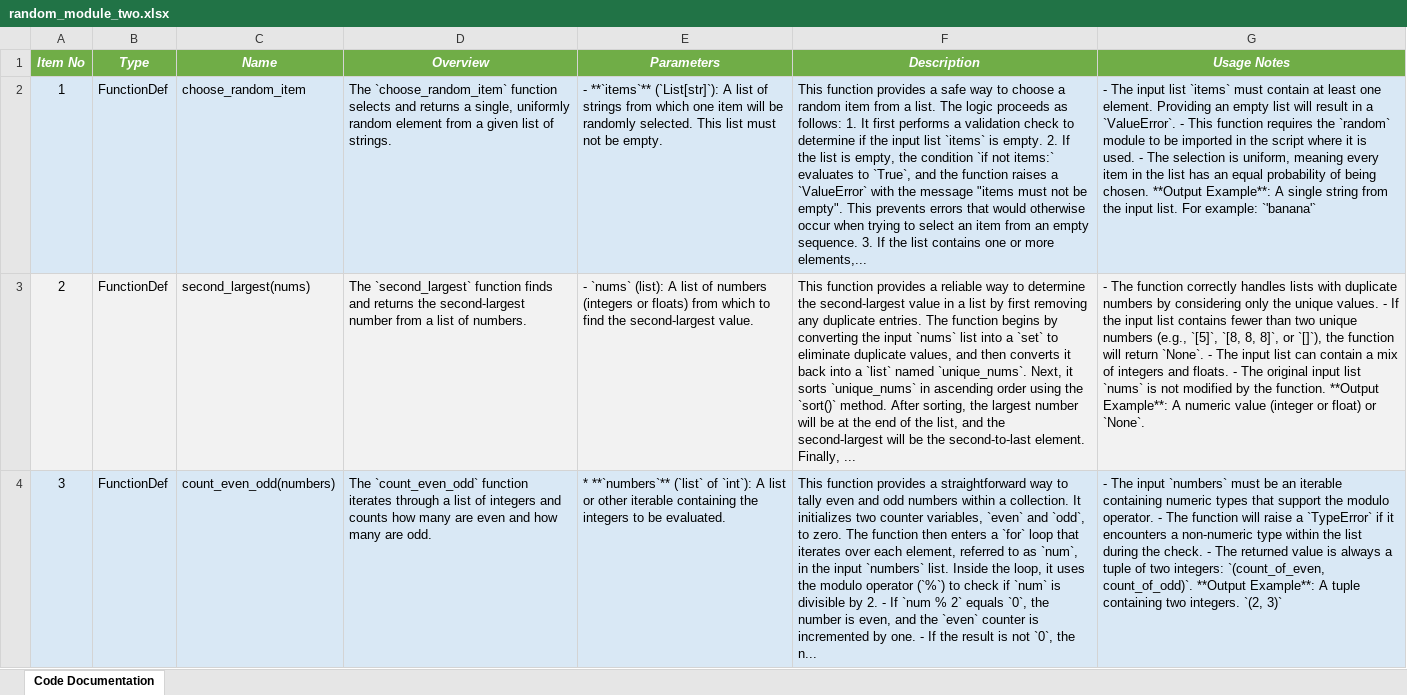
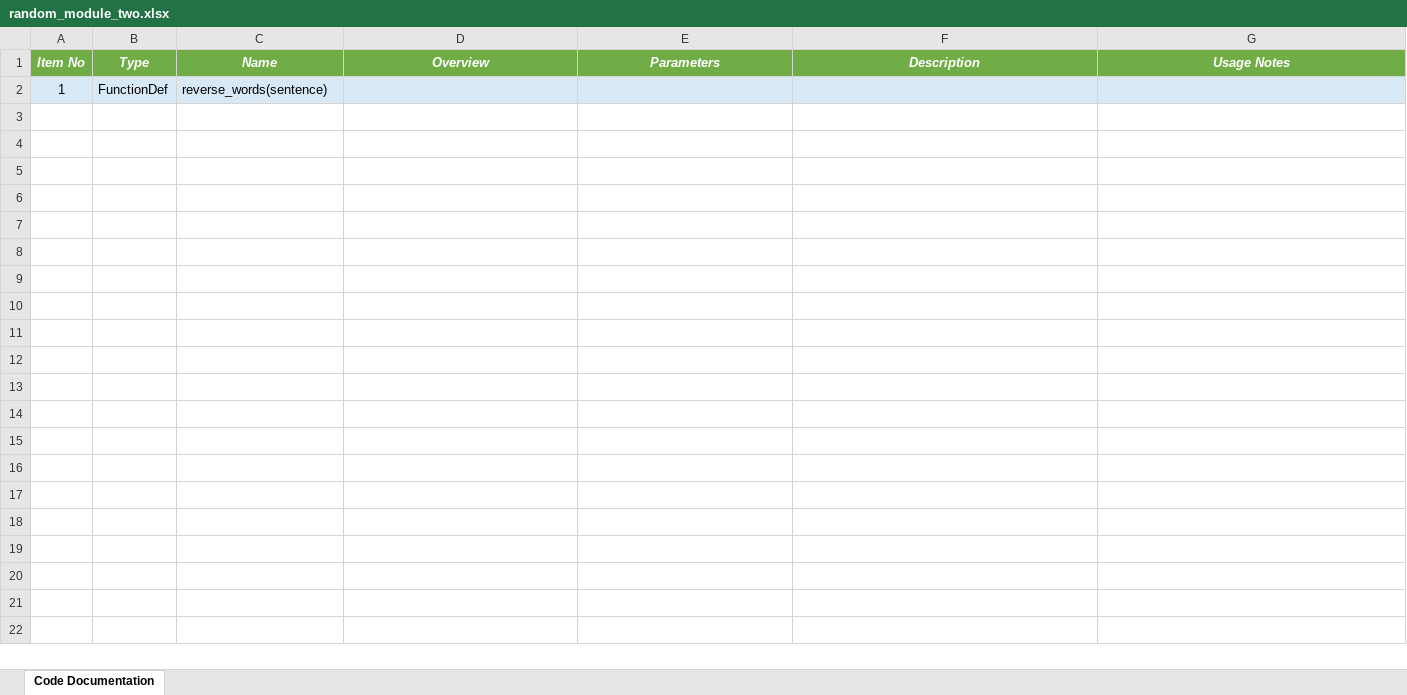
Before and after one commit to DrDarkShadow/docs-repo, an Excel workbook: random_module_two.xlsx, sheet Code Documentation, drawn as a sheet; only a part is shown; values as stored, in another font and other column widths than the file's, no borders; the diff covers the shown part only; the diff names each change by its address in the sheet, - before the commit and + after, or states it on an @@ line.

```diff
--- a/random_module_two.xlsx (sheet Code Documentation)
+++ b/random_module_two.xlsx (sheet Code Documentation)
-C2 (Name): choose_random_item
+C2 (Name): reverse_words(sentence)
-D2 (Overview): The `choose_random_item` function selects and returns a single, uniformly random element from a given list of strings.
+D2 (Overview): (empty)
-E2 (Parameters): - **`items`** (`List[str]`): A list of strings from which one item will be randomly selected. This list must not be empty.
+E2 (Parameters): (empty)
-F2 (Description): This function provides a safe way to choose a random item from a list. The logic proceeds as follows: 1. It first performs a validation check to determine if the input list `items` is empty. 2. If the list is empty, the condition `if not items:` evaluates to `True`, and the function raises a `ValueError` with the message "items must not be empty". This prevents errors that would otherwise occur when trying to select an item from an empty sequence. 3. If the list contains one or more elements,...
+F2 (Description): (empty)
-G2 (Usage Notes): - The input list `items` must contain at least one element. Providing an empty list will result in a `ValueError`. - This function requires the `random` module to be imported in the script where it is used. - The selection is uniform, meaning every item in the list has an equal probability of being chosen. **Output Example**: A single string from the input list. For example: `'banana'`
+G2 (Usage Notes): (empty)
-row 3: 2 | FunctionDef | second_largest(nums) | The `second_largest` function finds and returns the second-largest number from a list of numbers. | - `nums` (list): A list of numbers (integers or floats) from which to find the second-largest value. | This function provides a reliable way to determine the second-largest value in a list by first removing any duplicate entries. The function begins by converting the input `nums` list into a `set` to eliminate duplicate values, and then converts it back into a `list` named `unique_nums`. Next, it sorts `unique_nums` in ascending order using the `sort()` method. After sorting, the largest number will be at the end of the list, and the second-largest will be the second-to-last element. Finally, ... | - The function correctly handles lists with duplicate numbers by considering only the unique values. - If the input list contains fewer than two unique numbers (e.g., `[5]`, `[8, 8, 8]`, or `[]`), the function will return `None`. - The input list can contain a mix of integers and floats. - The original input list `nums` is not modified by the function. **Output Example**: A numeric value (integer or float) or `None`.
-row 4: 3 | FunctionDef | count_even_odd(numbers) | The `count_even_odd` function iterates through a list of integers and counts how many are even and how many are odd. | * **`numbers`** (`list` of `int`): A list or other iterable containing the integers to be evaluated. | This function provides a straightforward way to tally even and odd numbers within a collection. It initializes two counter variables, `even` and `odd`, to zero. The function then enters a `for` loop that iterates over each element, referred to as `num`, in the input `numbers` list. Inside the loop, it uses the modulo operator (`%`) to check if `num` is divisible by 2. - If `num % 2` equals `0`, the number is even, and the `even` counter is incremented by one. - If the result is not `0`, the n... | - The input `numbers` must be an iterable containing numeric types that support the modulo operator. - The function will raise a `TypeError` if it encounters a non-numeric type within the list during the check. - The returned value is always a tuple of two integers: `(count_of_even, count_of_odd)`. **Output Example**: A tuple containing two integers. `(2, 3)`
```
Also changed, not shown: 3 removed rows elsewhere in this sheet, main.xlsx, program.xlsx, 12 other files.
